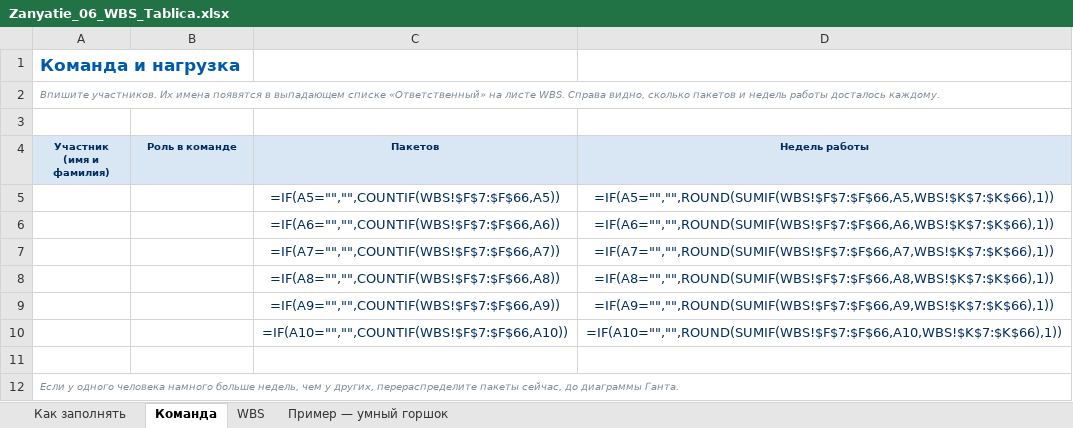
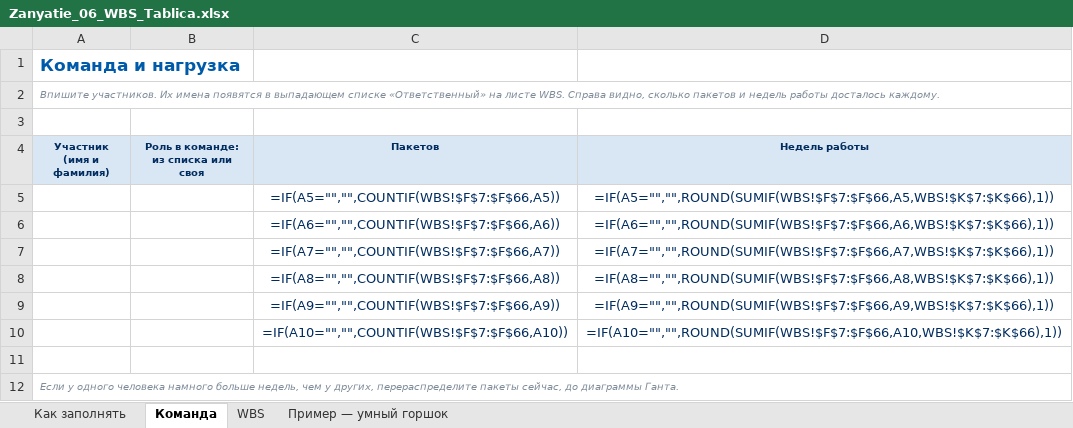
Before and after one commit to DimaMuhannad/OPD, an Excel workbook: zanyatiya/Zanyatie_06_WBS_Tablica.xlsx, sheet Команда, drawn as a sheet; values as stored, in another font and other column widths than the file's, no borders; formulas without a stored value are shown as written; the diff names each change by its address in the sheet, - before the commit and + after, or states it on an @@ line.

```diff
--- a/zanyatiya/Zanyatie_06_WBS_Tablica.xlsx (sheet Команда)
+++ b/zanyatiya/Zanyatie_06_WBS_Tablica.xlsx (sheet Команда)
-B4: Роль в команде
+B4: Роль в команде: из списка или своя
```
Also changed, not shown: sheet Как заполнять, 1 other file.
